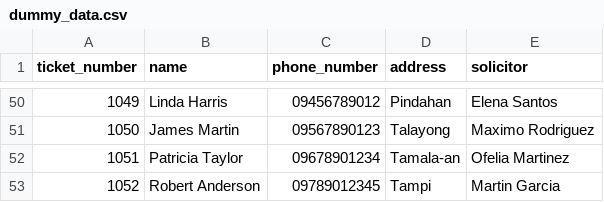
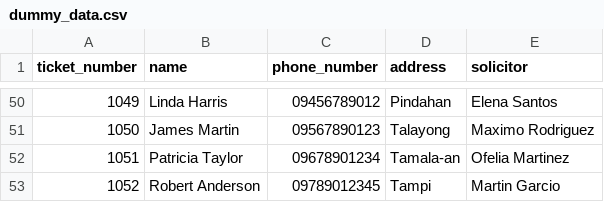
Before and after one commit to WATERMONKE3/bingo_server, a CSV file: dummy_data.csv, drawn as a sheet; only a part is shown, gaps mark what is left out.

Commit message:
asdfsadhg

```diff
--- a/dummy_data.csv
+++ b/dummy_data.csv
@@ -52,2 +52,2 @@ ticket_number,name,phone_number,address,solicitor
 1051,Patricia Taylor,09678901234, Tamala-an, Ofelia Martinez
-1052,Robert Anderson,09789012345, Tampi, Martin Garcia
+1052,Robert Anderson,09789012345, Tampi, Martin Garcio
```
